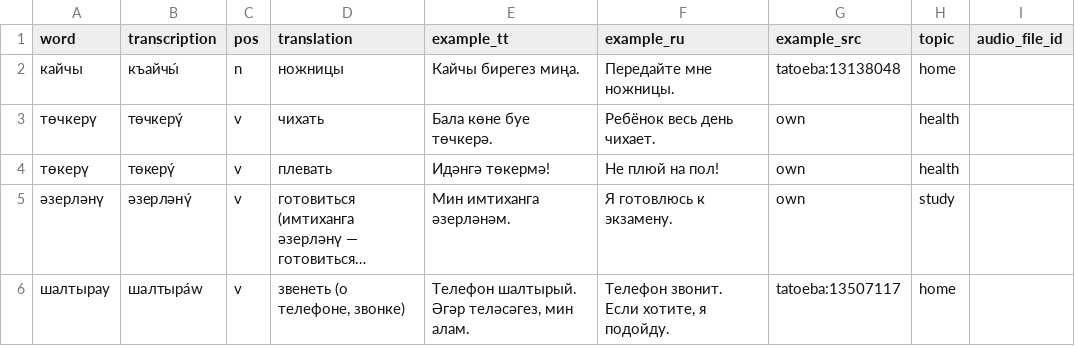
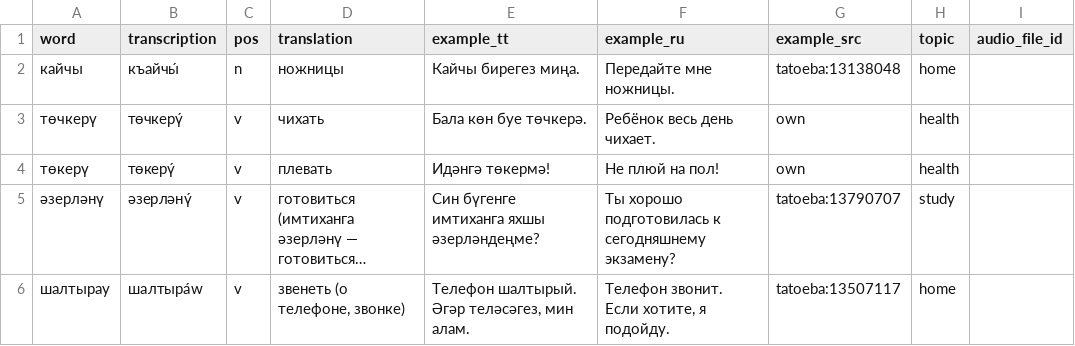
Before and after one commit to Iskander-ibragimov/kabatla-bot, a CSV file: data/catalog/c1.csv, drawn as a sheet; only a part is shown; long unchanged cells end in …; the diff covers the shown part only; the diff names each change by its address in the sheet, - before the commit and + after, or states it on an @@ line.

```diff
--- a/data/catalog/c1.csv
+++ b/data/catalog/c1.csv
-E3 (example_tt): Бала көне буе төчкерә.
+E3 (example_tt): Бала көн буе төчкерә.
-E5 (example_tt): Мин имтиханга әзерләнәм.
+E5 (example_tt): Син бүгенге имтиханга яхшы әзерләндеңме?
-F5 (example_ru): Я готовлюсь к экзамену.
+F5 (example_ru): Ты хорошо подготовилась к сегодняшнему экзамену?
-G5 (example_src): own
+G5 (example_src): tatoeba:13790707
```
Also changed, not shown: 35 edited cells elsewhere in this file, 3 other files.
